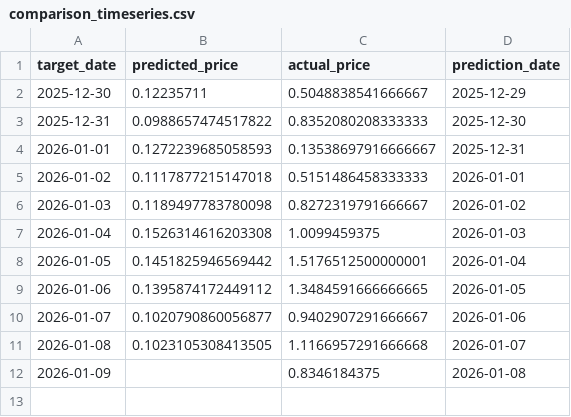
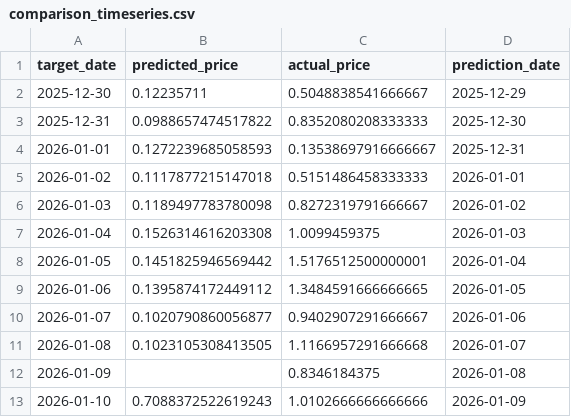
Before and after one commit to maxdougly/ID2223_project, a CSV file: outputs/comparison_timeseries.csv, drawn as a sheet.

```diff
--- a/outputs/comparison_timeseries.csv
+++ b/outputs/comparison_timeseries.csv
@@ -12 +12,2 @@ target_date,predicted_price,actual_price,prediction_date
 2026-01-09,,0.8346184375,2026-01-08
+2026-01-10,0.7088372522619243,1.0102666666666666,2026-01-09
```
Also changed, not shown: outputs/forecast_20260112.csv, outputs/prediction_tracking.csv, 2 other files.
